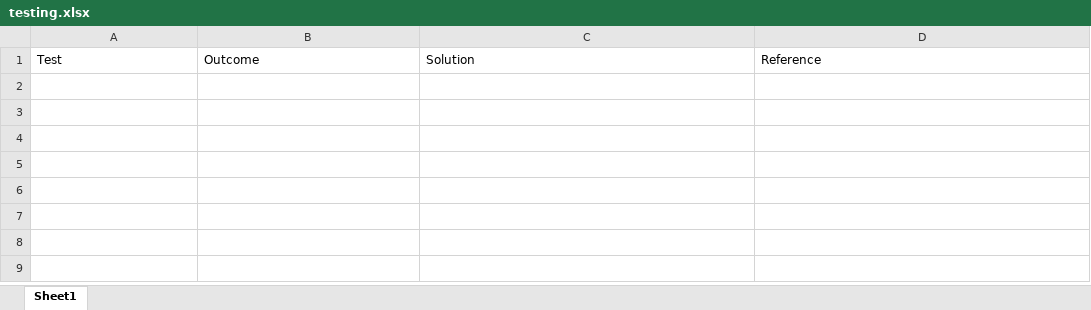
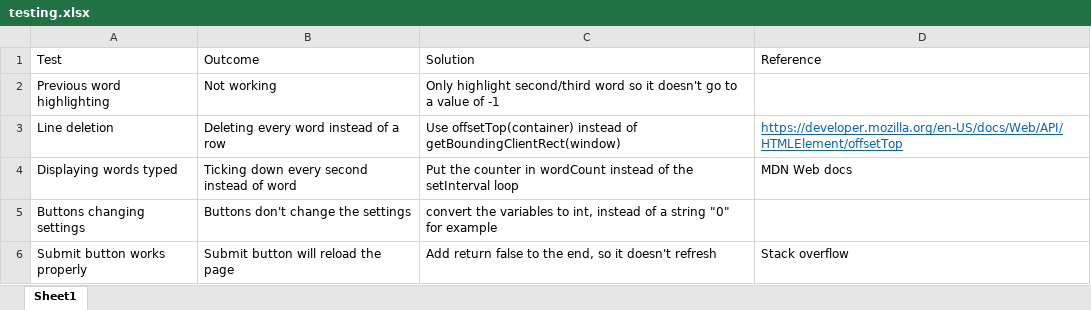
Before and after one commit to leon0241/adv-higher-assignment, an Excel workbook: 3 - Implementation/testing.xlsx, sheet Sheet1, drawn as a sheet; values as stored, in another font and other column widths than the file's, no borders; the diff names each change by its address in the sheet, - before the commit and + after, or states it on an @@ line.

```diff
--- a/3 - Implementation/testing.xlsx (sheet Sheet1)
+++ b/3 - Implementation/testing.xlsx (sheet Sheet1)
+row 2: Previous word highlighting | Not working | Only highlight second/third word so it doesn't go to a value of -1
+row 3: Line deletion | Deleting every word instead of a row | Use offsetTop(container) instead of getBoundingClientRect(window) | https://developer.mozilla.org/en-US/docs/Web/API/HTMLElement/offsetTop
+row 4: Displaying words typed | Ticking down every second instead of word | Put the counter in wordCount instead of the setInterval loop | MDN Web docs
+row 5: Buttons changing settings | Buttons don't change the settings | convert the variables to int, instead of a string "0" for example
+row 6: Submit button works properly | Submit button will reload the page | Add return false to the end, so it doesn't refresh | Stack overflow
```
Also changed, not shown: 3 other files.
